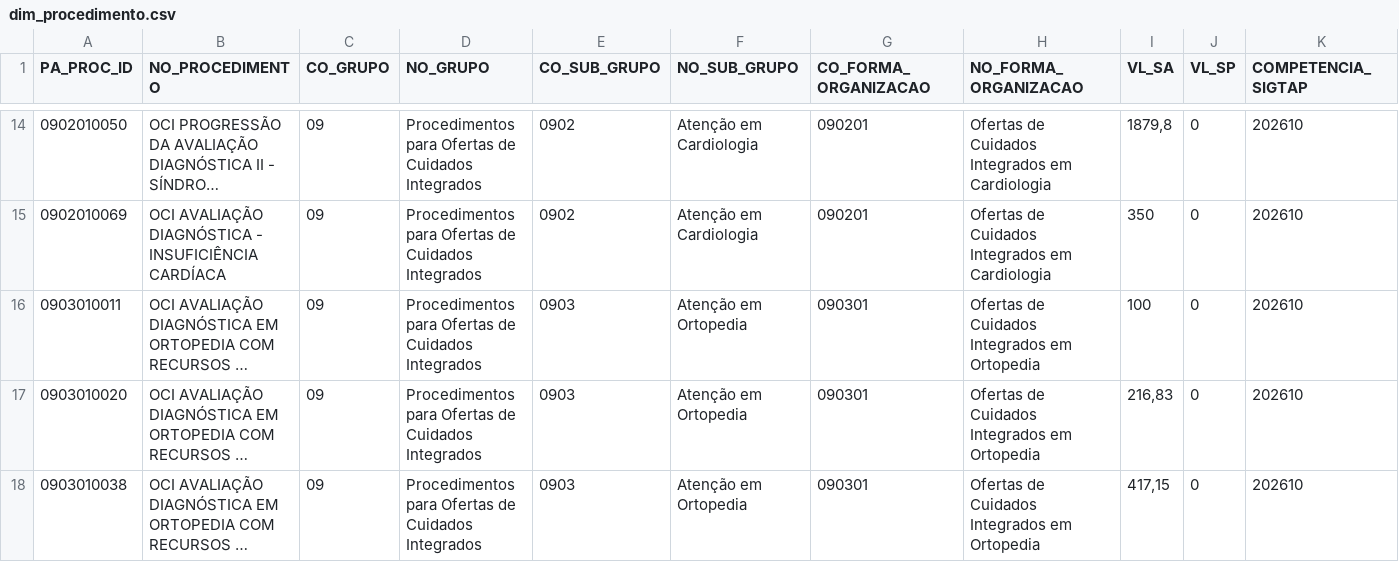
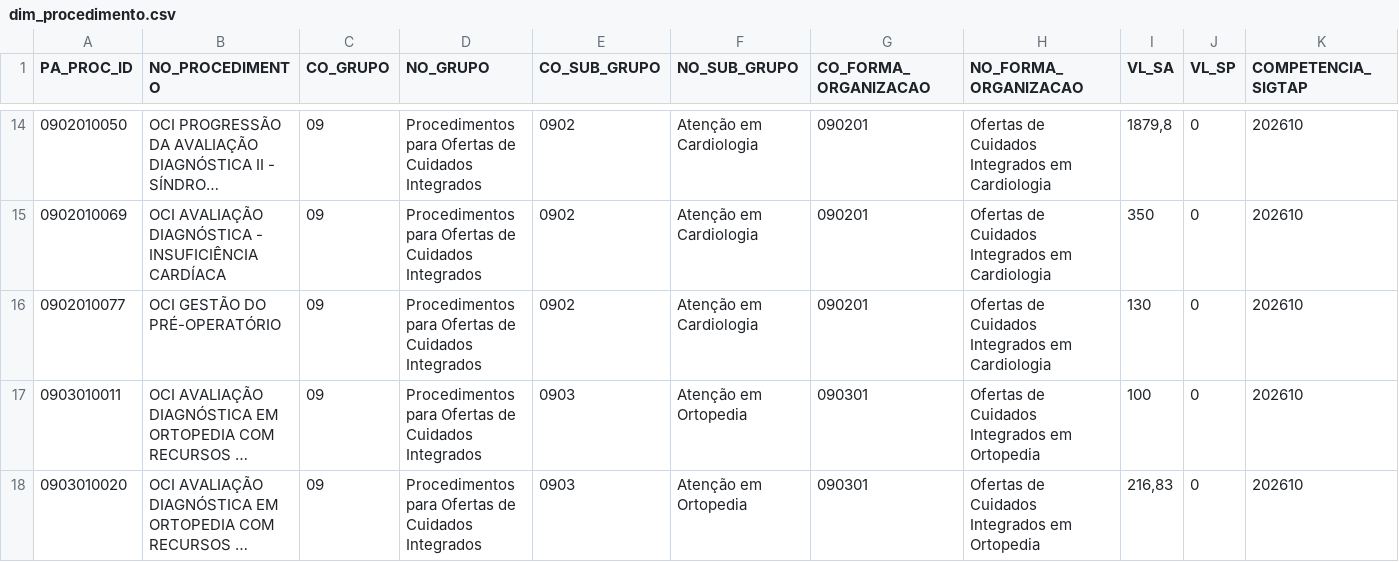
Before and after one commit to DGMOG-SES/base-oci-sia, a CSV file: dados/dimensoes/dim_procedimento.csv, drawn as a sheet; only a part is shown, gaps mark what is left out; the shorter side is filled out with more unchanged rows; long unchanged cells end in …; the diff names each change by its address in the sheet, - before the commit and + after, or states it on an @@ line.

```diff
--- a/dados/dimensoes/dim_procedimento.csv
+++ b/dados/dimensoes/dim_procedimento.csv
+row 16: 0902010077 | OCI GESTÃO DO PRÉ-OPERATÓRIO | 09 | Procedimentos para Ofertas de Cuidados Integrados | 0902 | Atenção em Cardiologia | 090201 | Ofertas de Cuidados Integrados em Cardiologia | 130 | 0 | 202610
```
Also changed, not shown: dados/controle/movimentos_processados.csv, dados/dimensoes/dim_estabelecimento.csv, 13 other files.
